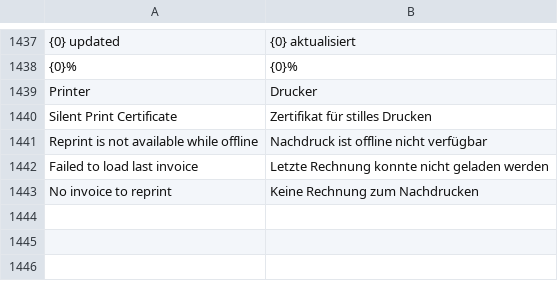
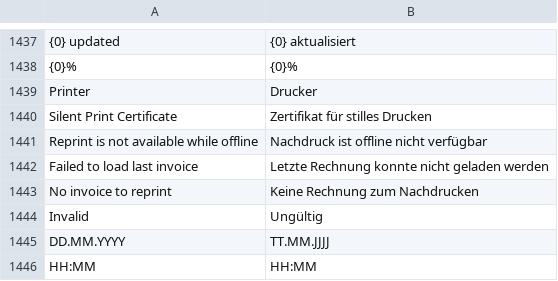
Before and after one commit to blaueskreuz-dev/POSNext, a CSV file: pos_next/translations/de.csv, drawn as a sheet; only a part is shown, gaps mark what is left out.

```diff
--- a/pos_next/translations/de.csv
+++ b/pos_next/translations/de.csv
@@ -1443 +1443,4 @@
 "No invoice to reprint","Keine Rechnung zum Nachdrucken",""
+"Invalid","Ungültig",""
+"DD.MM.YYYY","TT.MM.JJJJ",""
+"HH:MM","HH:MM",""
```
Also changed, not shown: 3 other files.
